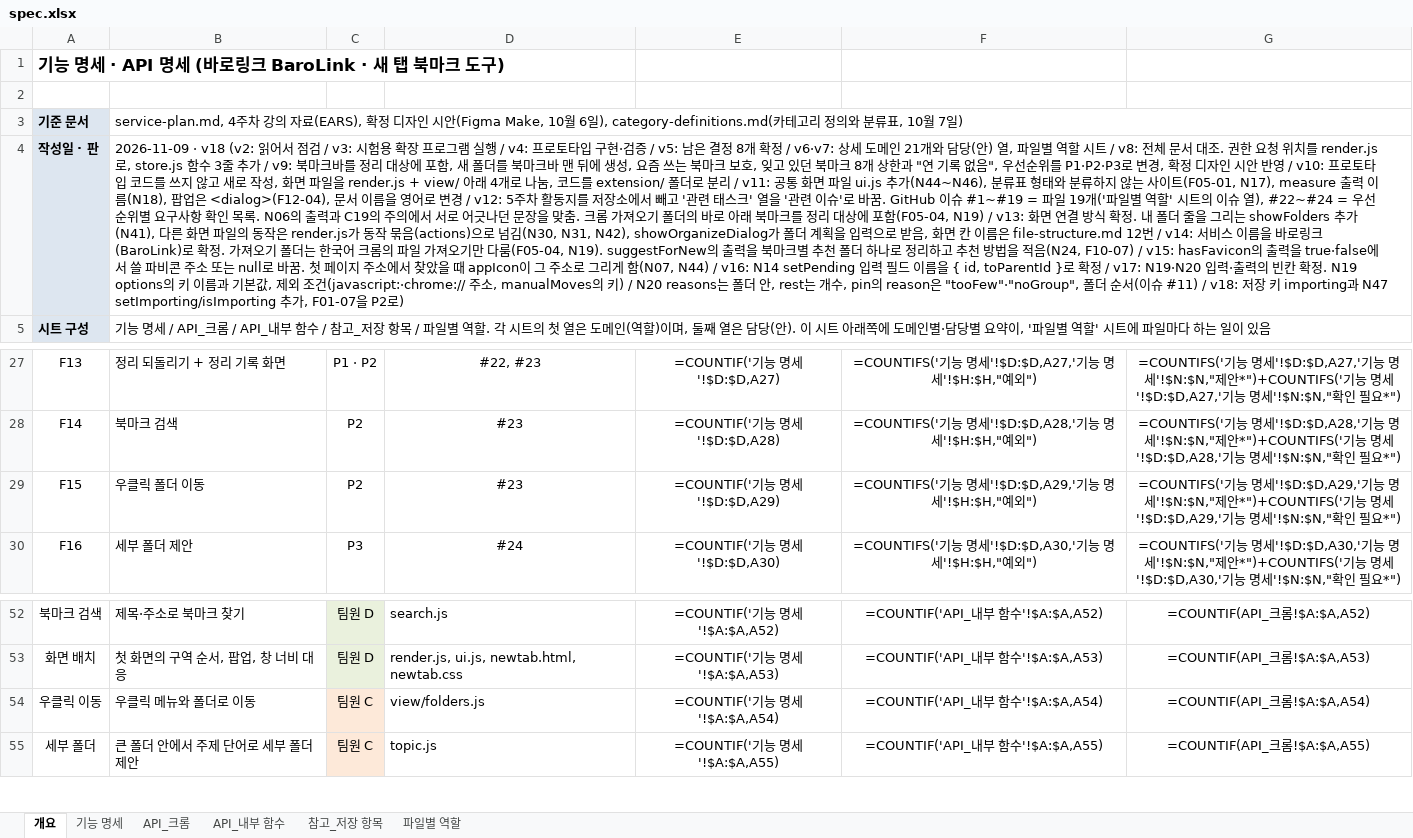
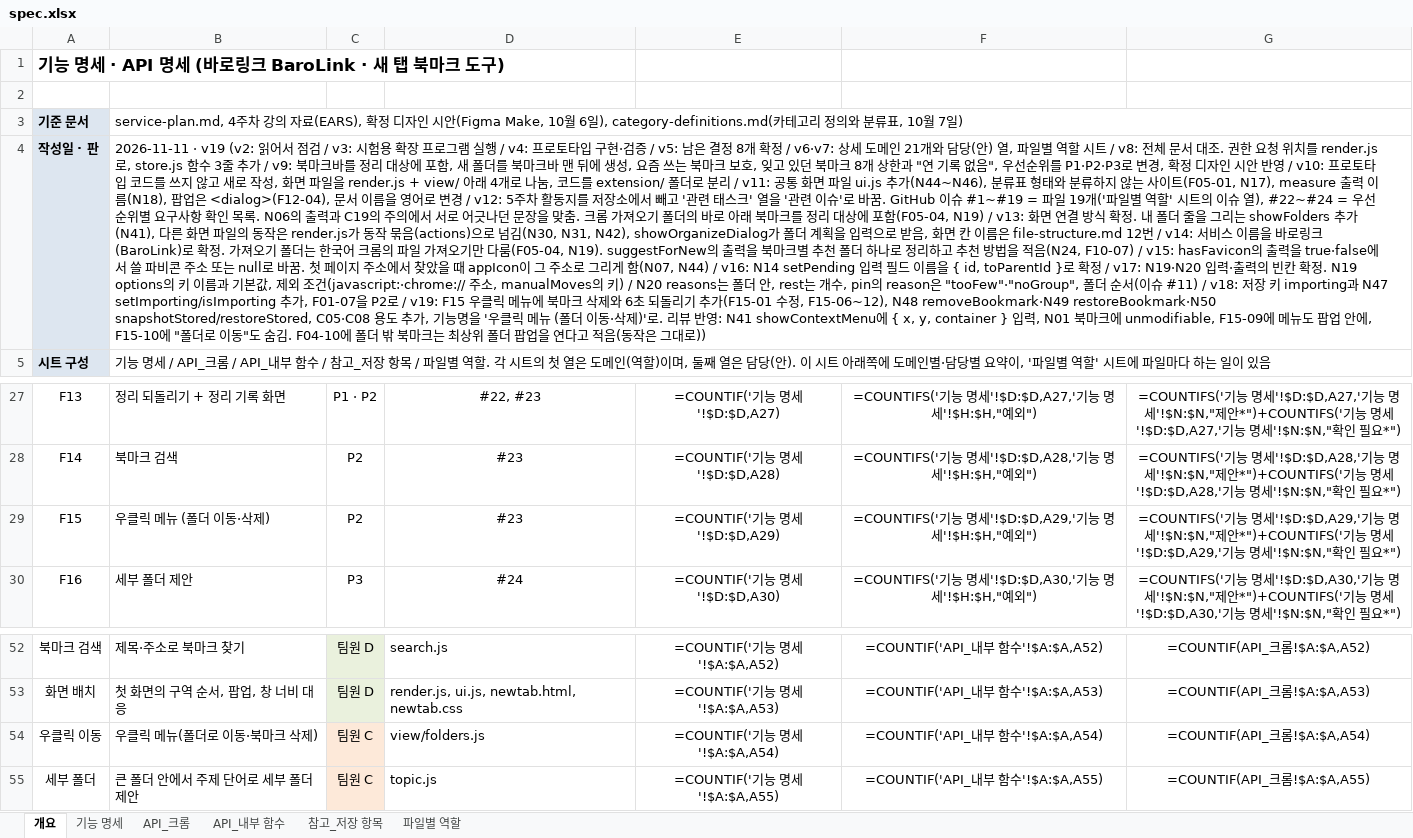
Before and after one commit to aix-team-5/aix_BaroLink_bookmark, an Excel workbook: docs/spec.xlsx, sheet 개요, drawn as a sheet; only a part is shown, gaps mark what is left out; values as stored, in another font and other column widths than the file's, no borders; formulas without a stored value are shown as written; the diff names each change by its address in the sheet, - before the commit and + after, or states it on an @@ line.

Commit message:
docs: 우클릭 메뉴에 북마크 삭제와 되돌리기 추가, 명세 v19 (F15-01, F15-06~12) (#50)
* docs: 우클릭 메뉴에 북마크 삭제와 되돌리기 추가, 명세 v19 (F15-01, F15-06~12)

* docs: 명세 v19 서식 정리 (F15-01 비고 색, 행 높이)

* docs: 우클릭 메뉴 위치·팝업 입력과 관리자 북마크 판별 추가, 어디 있는지 보기 문장 보완, 명세 v19 리뷰 반영 (F04-10, F15-01, F15-06~07, F15-09~10)

* docs: 삭제 기능에 맞춰 북마크를 바꾸는 경우와 3-11절 보완, 제안 표시 (F15-06·07·09·10)

```diff
--- a/docs/spec.xlsx (sheet 개요)
+++ b/docs/spec.xlsx (sheet 개요)
-B4: 2026-11-09 · v18 (v2: 읽어서 점검 / v3: 시험용 확장 프로그램 실행 / v4: 프로토타입 구현·검증 / v5: 남은 결정 8개 확정 / v6·v7: 상세 도메인 21개와 담당(안) 열, 파일별 역할 시트 / v8: 전체 문서 대조. 권한 요청 위치를 render.js로, store.js 함수 3줄 추가 / v9: 북마크바를 정리 대상에 포함, 새 폴더를 북마크바 맨 뒤에 생성, 요즘 쓰는 북마크 보호, 잊고 있던 북마크 8개 상한과 "연 기록 없음", 우선순위를 P1·P2·P3로 변경, 확정 디자인 시안 반영 / v10: 프로토타입 코드를 쓰지 않고 새로 작성, 화면 파일을 render.js + view/ 아래 4개로 나눔, 코드를 extension/ 폴더로 분리 / v11: 공통 화면 파일 ui.js 추가(N44~N46), 분류표 형태와 분류하지 않는 사이트(F05-01, N17), measure 출력 이름(N18), 팝업은 <dialog>(F12-04), 문서 이름을 영어로 변경 / v12: 5주차 활동지를 저장소에서 빼고 '관련 태스크' 열을 '관련 이슈'로 바꿈. GitHub 이슈 #1~#19 = 파일 19개('파일별 역할' 시트의 이슈 열), #22~#24 = 우선순위별 요구사항 확인 목록. N06의 출력과 C19의 주의에서 서로 어긋나던 문장을 맞춤. 크롬 가져오기 폴더의 바로 아래 북마크를 정리 대상에 포함(F05-04, N19) / v13: 화면 연결 방식 확정. 내 폴더 줄을 그리는 showFolders 추가(N41), 다른 화면 파일의 동작은 render.js가 동작 묶음(actions)으로 넘김(N30, N31, N42), showOrganizeDialog가 폴더 계획을 입력으로 받음, 화면 칸 이름은 file-structure.md 12번 / v14: 서비스 이름을 바로링크(BaroLink)로 확정. 가져오기 폴더는 한국어 크롬의 파일 가져오기만 다룸(F05-04, N19). suggestForNew의 출력을 북마크별 추천 폴더 하나로 정리하고 추천 방법을 적음(N24, F10-07) / v15: hasFavicon의 출력을 true·false에서 쓸 파비콘 주소 또는 null로 바꿈. 첫 페이지 주소에서 찾았을 때 appIcon이 그 주소로 그리게 함(N07, N44) / v16: N14 setPending 입력 필드 이름을 { id, toParentId }로 확정 / v17: N19·N20 입력·출력의 빈칸 확정. N19 options의 키 이름과 기본값, 제외 조건(javascript:·chrome:// 주소, manualMoves의 키) / N20 reasons는 폴더 안, rest는 개수, pin의 reason은 "tooFew"·"noGroup", 폴더 순서(이슈 #11) / v18: 저장 키 importing과 N47 setImporting/isImporting 추가, F01-07을 P2로)
+B4: 2026-11-11 · v19 (v2: 읽어서 점검 / v3: 시험용 확장 프로그램 실행 / v4: 프로토타입 구현·검증 / v5: 남은 결정 8개 확정 / v6·v7: 상세 도메인 21개와 담당(안) 열, 파일별 역할 시트 / v8: 전체 문서 대조. 권한 요청 위치를 render.js로, store.js 함수 3줄 추가 / v9: 북마크바를 정리 대상에 포함, 새 폴더를 북마크바 맨 뒤에 생성, 요즘 쓰는 북마크 보호, 잊고 있던 북마크 8개 상한과 "연 기록 없음", 우선순위를 P1·P2·P3로 변경, 확정 디자인 시안 반영 / v10: 프로토타입 코드를 쓰지 않고 새로 작성, 화면 파일을 render.js + view/ 아래 4개로 나눔, 코드를 extension/ 폴더로 분리 / v11: 공통 화면 파일 ui.js 추가(N44~N46), 분류표 형태와 분류하지 않는 사이트(F05-01, N17), measure 출력 이름(N18), 팝업은 <dialog>(F12-04), 문서 이름을 영어로 변경 / v12: 5주차 활동지를 저장소에서 빼고 '관련 태스크' 열을 '관련 이슈'로 바꿈. GitHub 이슈 #1~#19 = 파일 19개('파일별 역할' 시트의 이슈 열), #22~#24 = 우선순위별 요구사항 확인 목록. N06의 출력과 C19의 주의에서 서로 어긋나던 문장을 맞춤. 크롬 가져오기 폴더의 바로 아래 북마크를 정리 대상에 포함(F05-04, N19) / v13: 화면 연결 방식 확정. 내 폴더 줄을 그리는 showFolders 추가(N41), 다른 화면 파일의 동작은 render.js가 동작 묶음(actions)으로 넘김(N30, N31, N42), showOrganizeDialog가 폴더 계획을 입력으로 받음, 화면 칸 이름은 file-structure.md 12번 / v14: 서비스 이름을 바로링크(BaroLink)로 확정. 가져오기 폴더는 한국어 크롬의 파일 가져오기만 다룸(F05-04, N19). suggestForNew의 출력을 북마크별 추천 폴더 하나로 정리하고 추천 방법을 적음(N24, F10-07) / v15: hasFavicon의 출력을 true·false에서 쓸 파비콘 주소 또는 null로 바꿈. 첫 페이지 주소에서 찾았을 때 appIcon이 그 주소로 그리게 함(N07, N44) / v16: N14 setPending 입력 필드 이름을 { id, toParentId }로 확정 / v17: N19·N20 입력·출력의 빈칸 확정. N19 options의 키 이름과 기본값, 제외 조건(javascript:·chrome:// 주소, manualMoves의 키) / N20 reasons는 폴더 안, rest는 개수, pin의 reason은 "tooFew"·"noGroup", 폴더 순서(이슈 #11) / v18: 저장 키 importing과 N47 setImporting/isImporting 추가, F01-07을 P2로 / v19: F15 우클릭 메뉴에 북마크 삭제와 6초 되돌리기 추가(F15-01 수정, F15-06~12), N48 removeBookmark·N49 restoreBookmark·N50 snapshotStored/restoreStored, C05·C08 용도 추가, 기능명을 '우클릭 메뉴 (폴더 이동·삭제)'로. 리뷰 반영: N41 showContextMenu에 { x, y, container } 입력, N01 북마크에 unmodifiable, F15-09에 메뉴도 팝업 안에, F15-10에 "폴더로 이동"도 숨김. F04-10에 폴더 밖 북마크는 최상위 폴더 팝업을 연다고 적음(동작은 그대로))
-B29: 우클릭 폴더 이동
+B29: 우클릭 메뉴 (폴더 이동·삭제)
-B54: 우클릭 메뉴와 폴더로 이동
+B54: 우클릭 메뉴(폴더로 이동·북마크 삭제)
```
Also changed, not shown: sheet 기능 명세, sheet API_내부 함수, sheet API_크롬, sheet 참고_저장 항목, sheet 파일별 역할, 3 other files.
